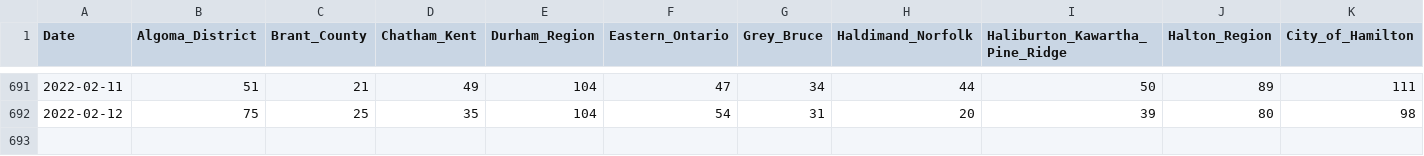
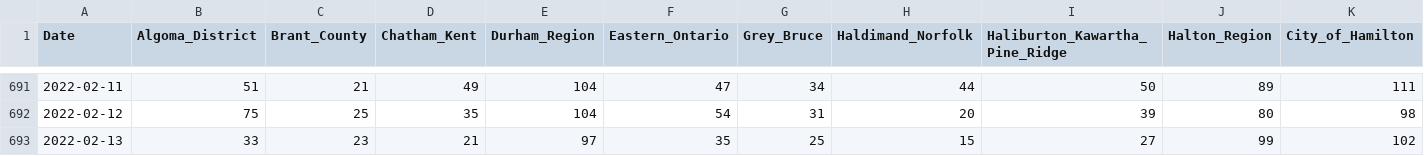
Before and after one commit to Copterz/coronavirus-hc-infobase-archive, a CSV file: ON__daily_change_in_cases_by_phu.csv, drawn as a sheet; only a part is shown, gaps mark what is left out; rows hold the shown columns only; the diff names each change by its address in the sheet, - before the commit and + after, or states it on an @@ line.

```diff
--- a/ON__daily_change_in_cases_by_phu.csv
+++ b/ON__daily_change_in_cases_by_phu.csv
+row 693: 2022-02-13 | 33 | 23 | 21 | 97 | 35 | 25 | 15 | 27 | 99 | 102
```
Also changed, not shown: 3 other files.
